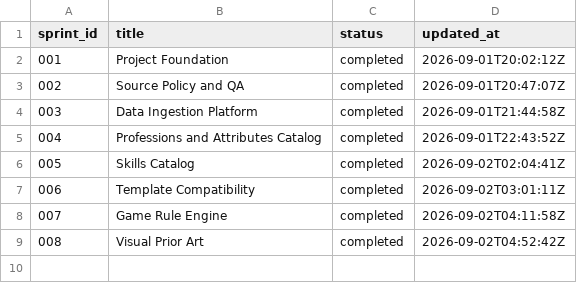
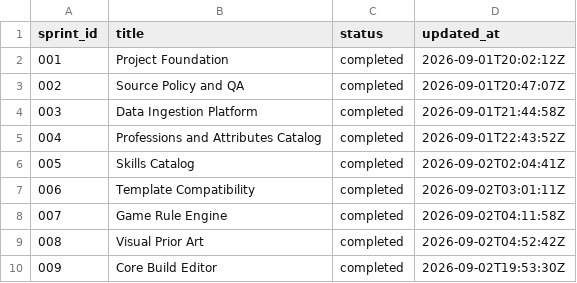
Before and after one commit to calebmchenry/build-wars, a TSV file: work/sprints/ledger.tsv, drawn as a sheet; the diff names each change by its address in the sheet, - before the commit and + after, or states it on an @@ line.

Commit message:
Implement SPRINT-009: Core Build Editor
Ticket target: EPIC-08
Epic: EPIC-08
Sprint: SPRINT-009

```diff
--- a/work/sprints/ledger.tsv
+++ b/work/sprints/ledger.tsv
+row 10: 009 | Core Build Editor | completed | 2026-09-02T19:53:30Z
```
Also changed, not shown: 49 other files.
